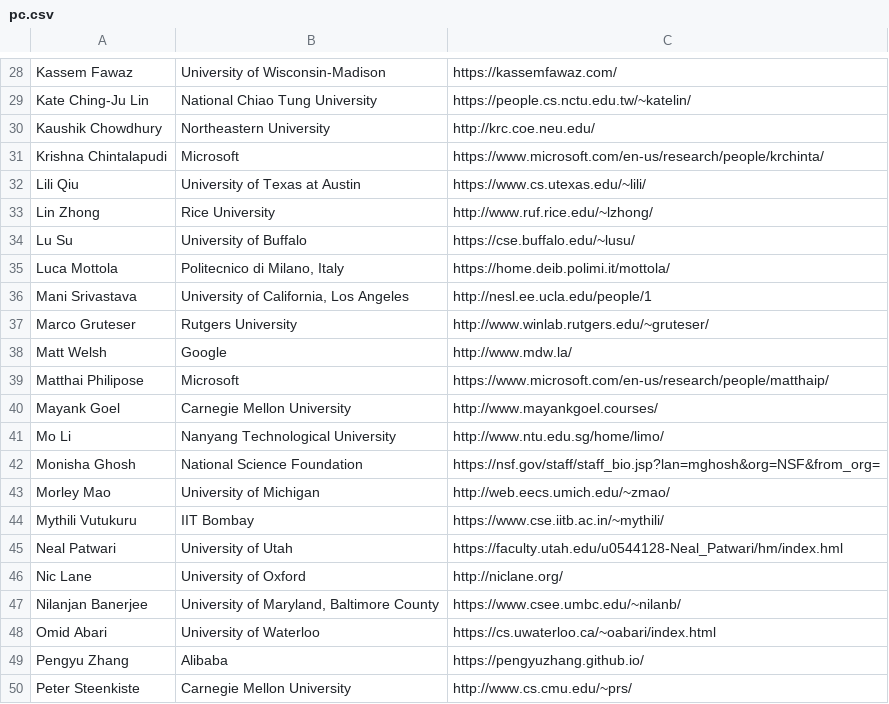
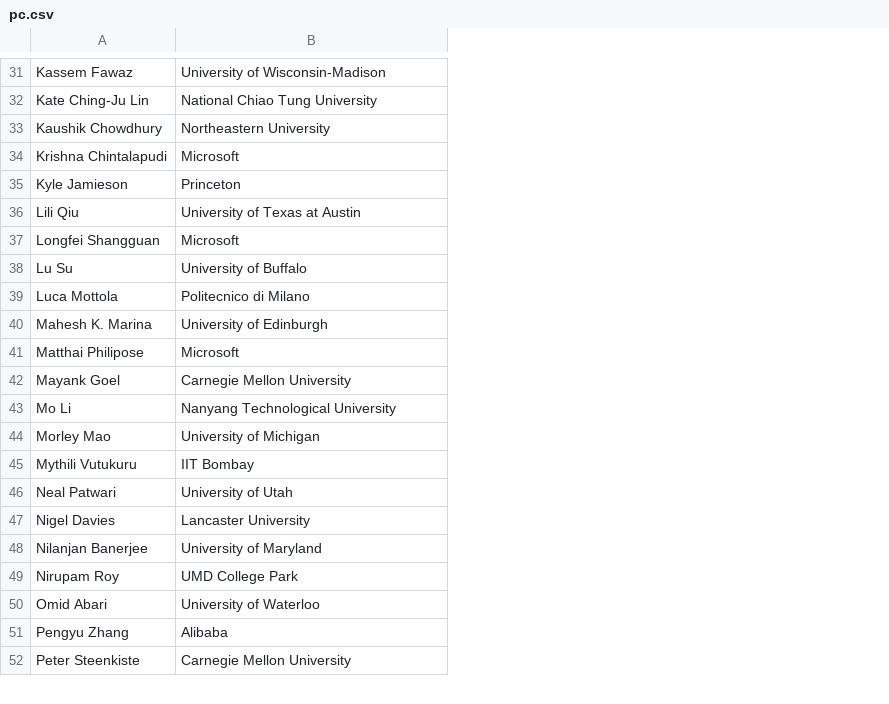
Before and after one commit to srene/mobicom2020-website, a CSV file: pc.csv, drawn as a sheet; only a part is shown, gaps mark what is left out; removed rows and columns are numbered as before the commit, all else as after; the diff covers the shown part only; the diff names each change by its address in the sheet, - before the commit and + after, or states it on an @@ line.

```diff
--- a/pc.csv
+++ b/pc.csv
-column C, rows 28-32: https://kassemfawaz.com/ | https://people.cs.nctu.edu.tw/~katelin/ | http://krc.coe.neu.edu/ | https://www.microsoft.com/en-us/research/people/krchinta/ | https://www.cs.utexas.edu/~lili/; rows 34-35: https://cse.buffalo.edu/~lusu/ | https://home.deib.polimi.it/mottola/; rows 39-41: https://www.microsoft.com/en-us/research/people/matthaip/ | http://www.mayankgoel.courses/ | http://www.ntu.edu.sg/home/limo/; rows 43-45: http://web.eecs.umich.edu/~zmao/ | https://www.cse.iitb.ac.in/~mythili/ | https://faculty.utah.edu/u0544128-Neal_Patwari/hm/index.hml; rows 47-50: https://www.csee.umbc.edu/~nilanb/ | https://cs.uwaterloo.ca/~oabari/index.html | https://pengyuzhang.github.io/ | http://www.cs.cmu.edu/~prs/
+row 35: Kyle Jamieson | Princeton
-row 33: Lin Zhong | Rice University | http://www.ruf.rice.edu/~lzhong/
+row 37: Longfei Shangguan | Microsoft
-B39: Politecnico di Milano, Italy
+B39: Politecnico di Milano
-row 36: Mani Srivastava | University of California, Los Angeles | http://nesl.ee.ucla.edu/people/1
-row 37: Marco Gruteser | Rutgers University | http://www.winlab.rutgers.edu/~gruteser/
-row 38: Matt Welsh | Google | http://www.mdw.la/
+row 40: Mahesh K. Marina | University of Edinburgh
-row 42: Monisha Ghosh | National Science Foundation | https://nsf.gov/staff/staff_bio.jsp?lan=mghosh&org=NSF&from_org=
-row 46: Nic Lane | University of Oxford | http://niclane.org/
+row 47: Nigel Davies | Lancaster University
-B48: University of Maryland, Baltimore County
+B48: University of Maryland
+row 49: Nirupam Roy | UMD College Park
```
Also changed, not shown: 17 added rows, 11 removed rows and 7 edited cells elsewhere in this file, 2 other files.
